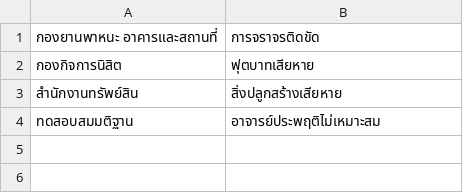
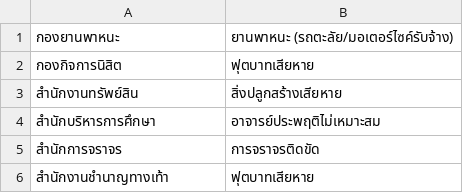
Before and after one commit to SoraNual/KU_ComplaintSubmissionJavaApp, a CSV file: data/agency.csv, drawn as a sheet.

```diff
--- a/data/agency.csv
+++ b/data/agency.csv
@@ -1,4 +1,6 @@
-กองยานพาหนะ อาคารและสถานที่,การจราจรติดขัด
+กองยานพาหนะ,ยานพาหนะ (รถตะลัย/มอเตอร์ไซค์รับจ้าง)
 กองกิจการนิสิต,ฟุตบาทเสียหาย
 สำนักงานทรัพย์สิน,สิ่งปลูกสร้างเสียหาย
-ทดสอบสมมติฐาน,อาจารย์ประพฤติไม่เหมาะสม
+สำนักบริหารการศึกษา,อาจารย์ประพฤติไม่เหมาะสม
+สำนักการจราจร,การจราจรติดขัด
+สำนักงานชำนาญทางเท้า,ฟุตบาทเสียหาย
```
Also changed, not shown: data/complaintCategories.csv, data/complaints.csv, 33 other files.
